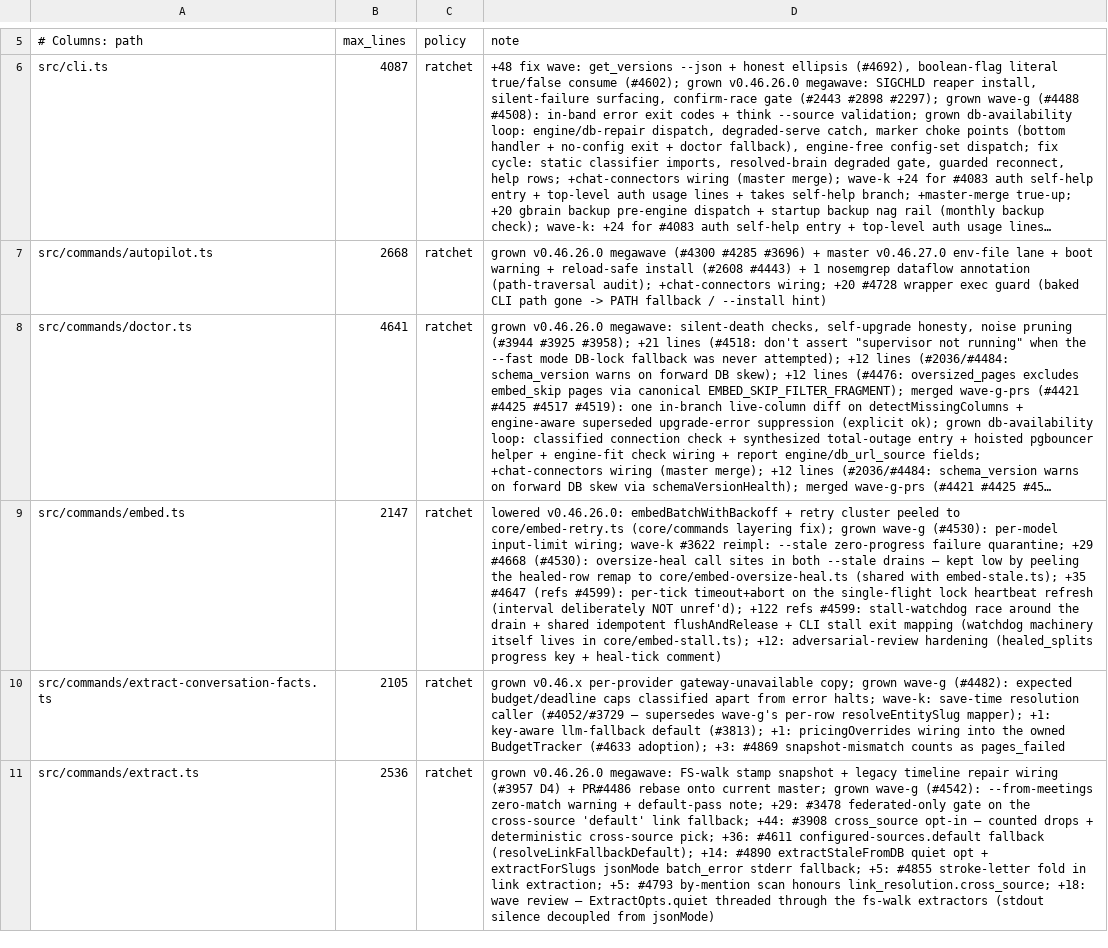
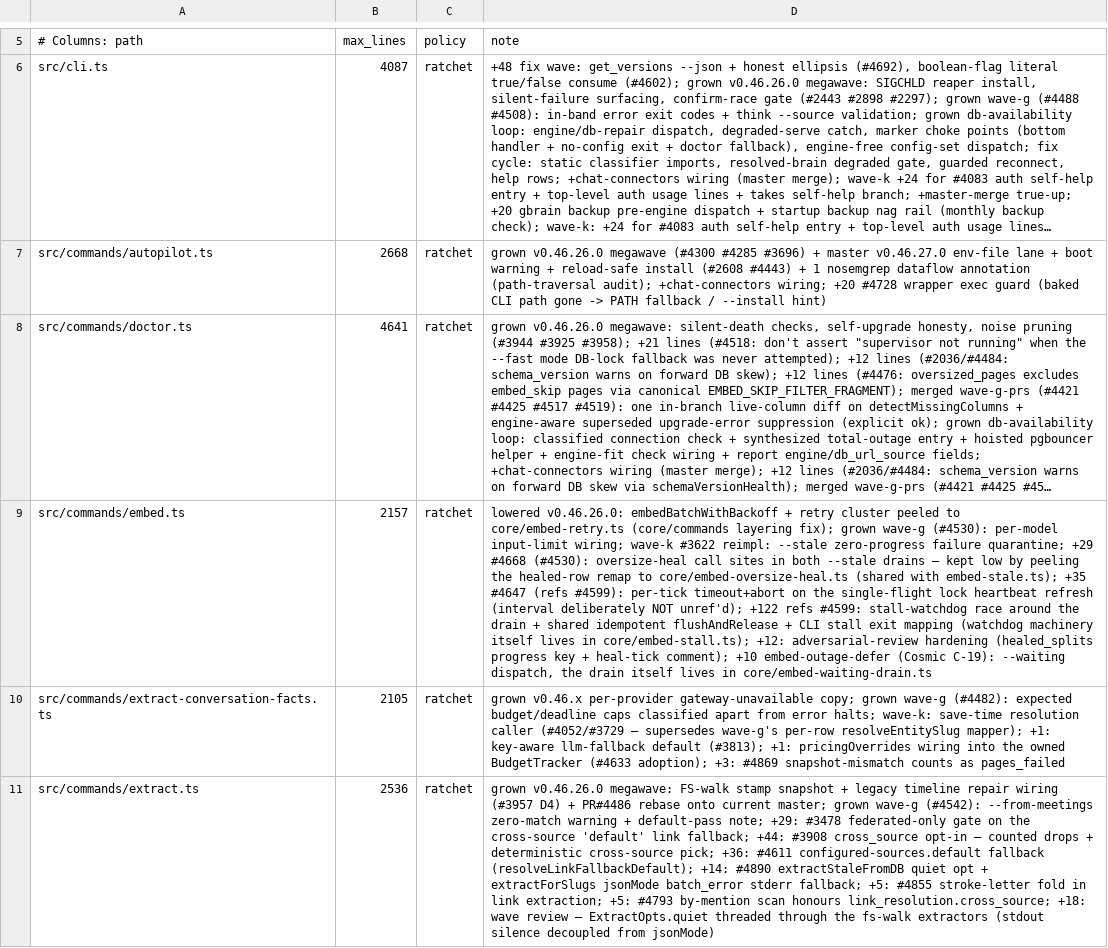
Before and after one commit to Synchromy/cosmic-engine, a TSV file: scripts/module-size-limits.tsv, drawn as a sheet; only a part is shown, gaps mark what is left out; long unchanged cells end in …; the diff covers the shown part only; the diff names each change by its address in the sheet, - before the commit and + after, or states it on an @@ line.

```diff
--- a/scripts/module-size-limits.tsv
+++ b/scripts/module-size-limits.tsv
-B9 (max_lines): 2147
+B9 (max_lines): 2157
-D9 (note): …+ heal-tick comment)
+D9 (note): …+ heal-tick comment); +10 embed-outage-defer (Cosmic C-19): --waiting dispatch, the drain itself lives in core/embed-waiting-drain.ts
```
Also changed, not shown: 2 edited cells elsewhere in this file, 2 other files.
